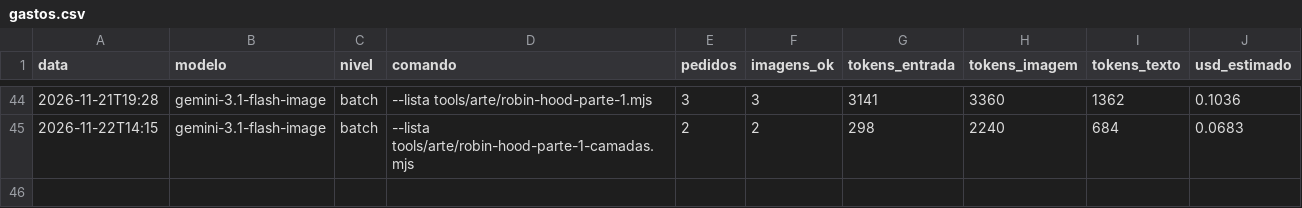
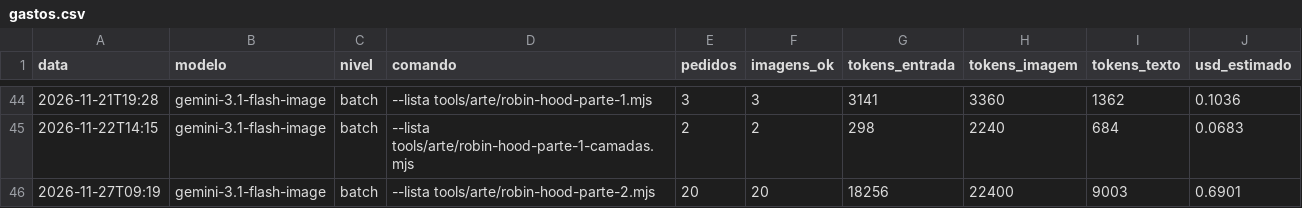
Before and after one commit to geraldotfilho/classicos-vivos, a CSV file: docs/arte/gastos.csv, drawn as a sheet; only a part is shown, gaps mark what is left out.

Commit message:
feat(robin-hood): completa 100% da arte (24 WebPs + 2 sprites) e animações calibradas da Parte 2 (API Batch US$ 0,69)

```diff
--- a/docs/arte/gastos.csv
+++ b/docs/arte/gastos.csv
@@ -45 +45,2 @@ data,modelo,nivel,comando,pedidos,imagens_ok,tokens_entrada,tokens_imagem,tokens
 2026-11-22T14:15,gemini-3.1-flash-image,batch,"--lista tools/arte/robin-hood-parte-1-camadas.mjs",2,2,298,2240,684,0.0683
+2026-11-27T09:19,gemini-3.1-flash-image,batch,"--lista tools/arte/robin-hood-parte-2.mjs",20,20,18256,22400,9003,0.6901
```
Also changed, not shown: 25 other files.
